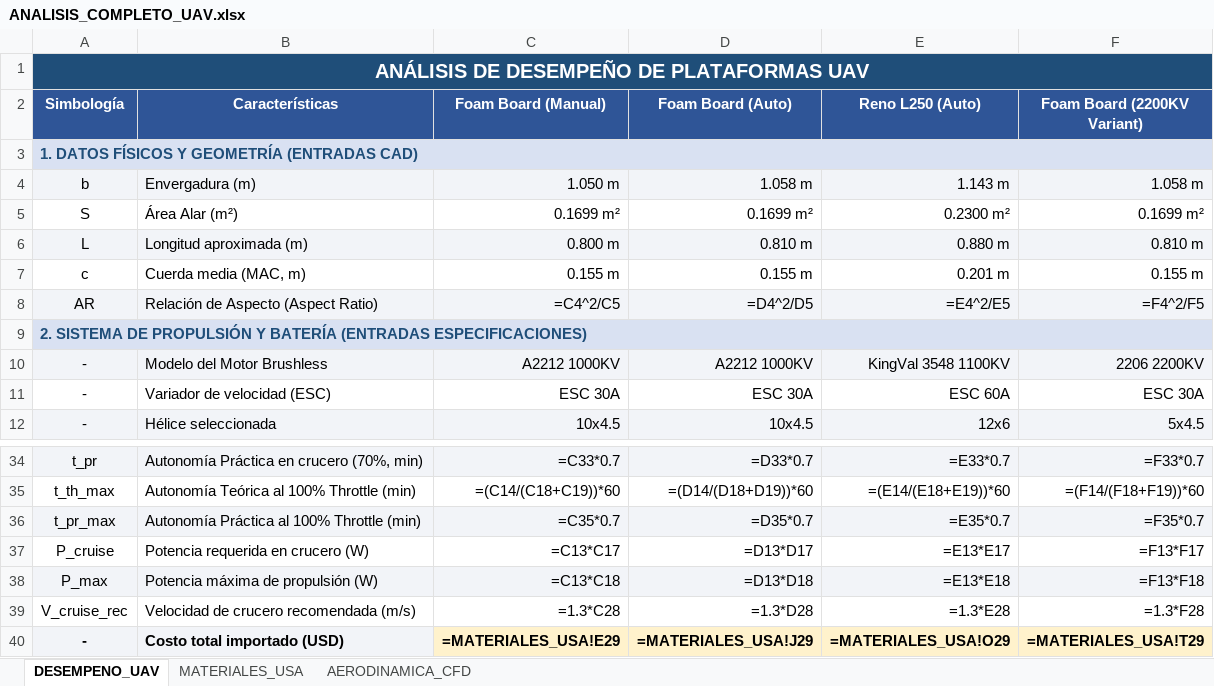
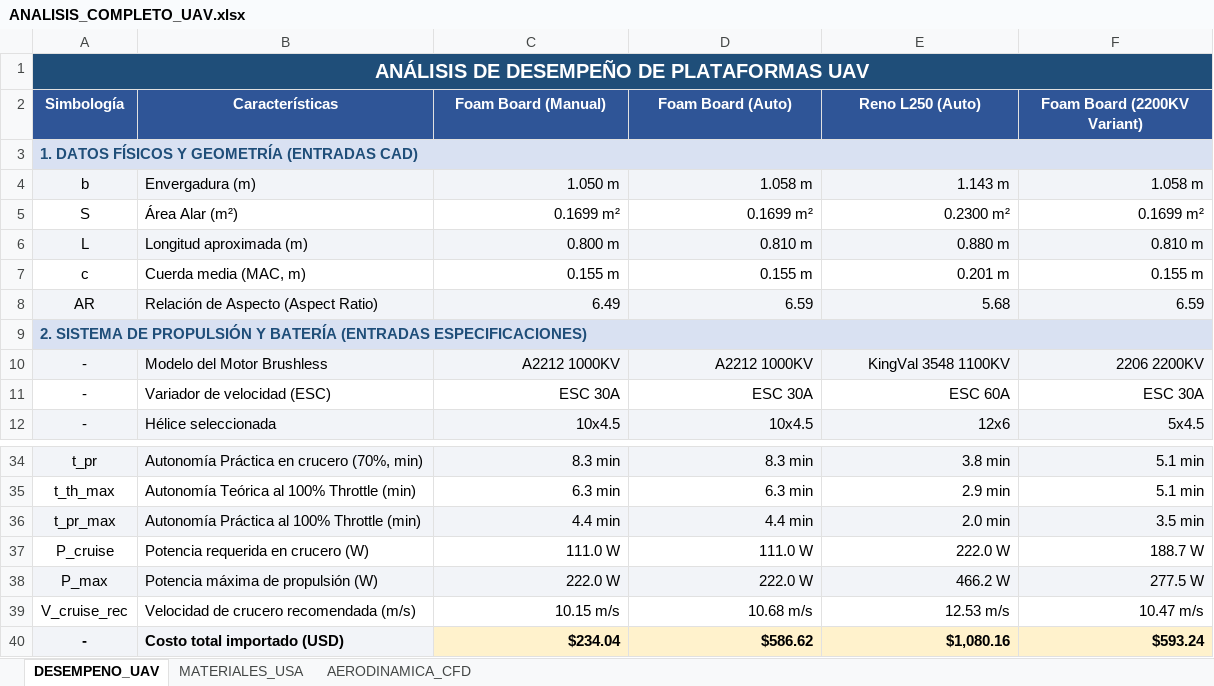
Before and after one commit to stevenijm777/MissionPlanerRenoL250, an Excel workbook: Calculos/ANALISIS_COMPLETO_UAV.xlsx, sheet DESEMPENO_UAV, drawn as a sheet; only a part is shown, gaps mark what is left out; values as stored, in another font and other column widths than the file's, no borders; formulas without a stored value are shown as written; the diff covers the shown part only; the diff names each change by its address in the sheet, - before the commit and + after, or states it on an @@ line.

```diff
--- a/Calculos/ANALISIS_COMPLETO_UAV.xlsx (sheet DESEMPENO_UAV)
+++ b/Calculos/ANALISIS_COMPLETO_UAV.xlsx (sheet DESEMPENO_UAV)
-C8 (Foam Board (Manual)): =C4^2/C5
+C8 (Foam Board (Manual)): 6.49
-D8 (Foam Board (Auto)): =D4^2/D5
+D8 (Foam Board (Auto)): 6.59
-E8 (Reno L250 (Auto)): =E4^2/E5
+E8 (Reno L250 (Auto)): 5.68
-F8 (Foam Board (2200KV Variant)): =F4^2/F5
+F8 (Foam Board (2200KV Variant)): 6.59
-C34 (Foam Board (Manual)): =C33*0.7
+C34 (Foam Board (Manual)): 8.3 min
-D34 (Foam Board (Auto)): =D33*0.7
+D34 (Foam Board (Auto)): 8.3 min
-E34 (Reno L250 (Auto)): =E33*0.7
+E34 (Reno L250 (Auto)): 3.8 min
-F34 (Foam Board (2200KV Variant)): =F33*0.7
+F34 (Foam Board (2200KV Variant)): 5.1 min
-C35 (Foam Board (Manual)): =(C14/(C18+C19))*60
+C35 (Foam Board (Manual)): 6.3 min
-D35 (Foam Board (Auto)): =(D14/(D18+D19))*60
+D35 (Foam Board (Auto)): 6.3 min
-E35 (Reno L250 (Auto)): =(E14/(E18+E19))*60
+E35 (Reno L250 (Auto)): 2.9 min
-F35 (Foam Board (2200KV Variant)): =(F14/(F18+F19))*60
+F35 (Foam Board (2200KV Variant)): 5.1 min
-C36 (Foam Board (Manual)): =C35*0.7
+C36 (Foam Board (Manual)): 4.4 min
-D36 (Foam Board (Auto)): =D35*0.7
+D36 (Foam Board (Auto)): 4.4 min
-E36 (Reno L250 (Auto)): =E35*0.7
+E36 (Reno L250 (Auto)): 2.0 min
-F36 (Foam Board (2200KV Variant)): =F35*0.7
+F36 (Foam Board (2200KV Variant)): 3.5 min
-C37 (Foam Board (Manual)): =C13*C17
+C37 (Foam Board (Manual)): 111.0 W
-D37 (Foam Board (Auto)): =D13*D17
+D37 (Foam Board (Auto)): 111.0 W
-E37 (Reno L250 (Auto)): =E13*E17
+E37 (Reno L250 (Auto)): 222.0 W
-F37 (Foam Board (2200KV Variant)): =F13*F17
+F37 (Foam Board (2200KV Variant)): 188.7 W
-C38 (Foam Board (Manual)): =C13*C18
+C38 (Foam Board (Manual)): 222.0 W
-D38 (Foam Board (Auto)): =D13*D18
+D38 (Foam Board (Auto)): 222.0 W
-E38 (Reno L250 (Auto)): =E13*E18
+E38 (Reno L250 (Auto)): 466.2 W
-F38 (Foam Board (2200KV Variant)): =F13*F18
+F38 (Foam Board (2200KV Variant)): 277.5 W
-C39 (Foam Board (Manual)): =1.3*C28
+C39 (Foam Board (Manual)): 10.15 m/s
-D39 (Foam Board (Auto)): =1.3*D28
+D39 (Foam Board (Auto)): 10.68 m/s
-E39 (Reno L250 (Auto)): =1.3*E28
+E39 (Reno L250 (Auto)): 12.53 m/s
-F39 (Foam Board (2200KV Variant)): =1.3*F28
+F39 (Foam Board (2200KV Variant)): 10.47 m/s
-C40 (Foam Board (Manual)): =MATERIALES_USA!E29
+C40 (Foam Board (Manual)): $234.04
-D40 (Foam Board (Auto)): =MATERIALES_USA!J29
+D40 (Foam Board (Auto)): $586.62
-E40 (Reno L250 (Auto)): =MATERIALES_USA!O29
+E40 (Reno L250 (Auto)): $1,080.16
-F40 (Foam Board (2200KV Variant)): =MATERIALES_USA!T29
+F40 (Foam Board (2200KV Variant)): $593.24
```
Also changed, not shown: 35 edited cells elsewhere in this sheet, sheet MATERIALES_USA, sheet AERODINAMICA_CFD.
